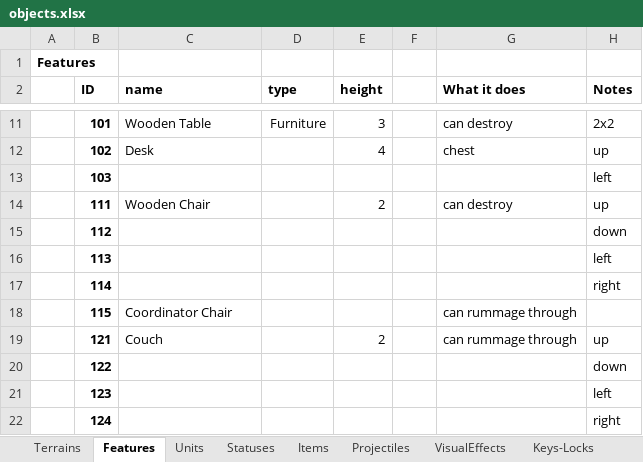
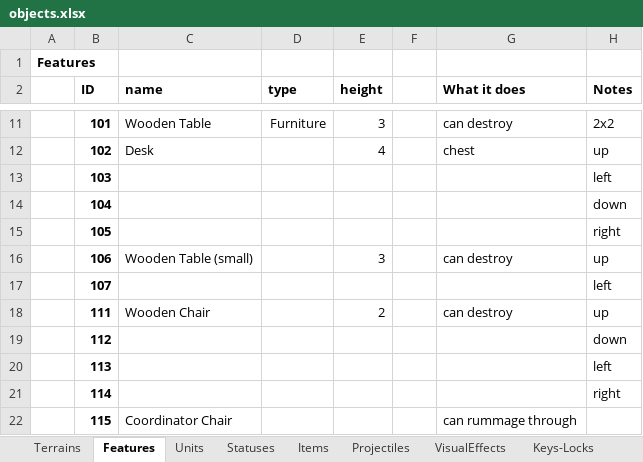
Before and after one commit to dgray001/LNZ, an Excel workbook: objects.xlsx, sheet Features, drawn as a sheet; only a part is shown, gaps mark what is left out; the shorter side is filled out with more unchanged rows; values as stored, in another font and other column widths than the file's, no borders; the diff names each change by its address in the sheet, - before the commit and + after, or states it on an @@ line.

Commit message:
v0.7.3b: Desk rotations, small wooden table

```diff
--- a/objects.xlsx (sheet Features)
+++ b/objects.xlsx (sheet Features)
+row 14:  | 104 |  |  |  |  |  | down
+row 15:  | 105 |  |  |  |  |  | right
+row 16:  | 106 | Wooden Table (small) |  | 3 |  | can destroy | up
+row 17:  | 107 |  |  |  |  |  | left
```
Also changed, not shown: 11 other files.
